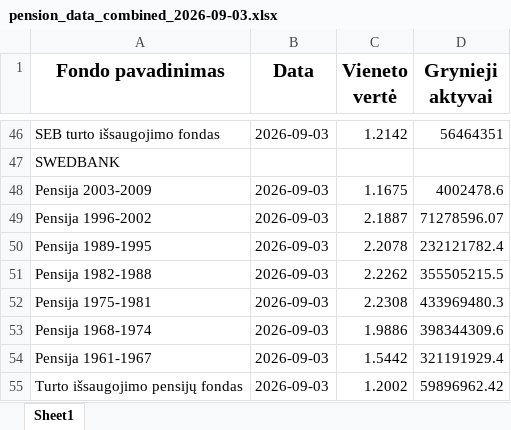
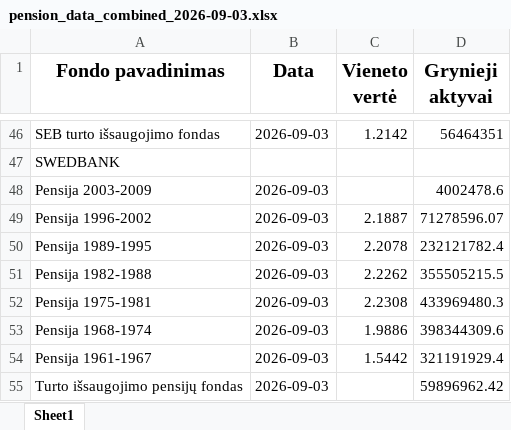
Before and after one commit to fundsautomationbot-oss/Daily-LT-funds-NAV-data-collector, an Excel workbook: docs/pension_data_combined_2026-09-03.xlsx, sheet Sheet1, drawn as a sheet; only a part is shown, gaps mark what is left out; values as stored, in another font and other column widths than the file's, no borders; the diff names each change by its address in the sheet, - before the commit and + after, or states it on an @@ line.

```diff
--- a/docs/pension_data_combined_2026-09-03.xlsx (sheet Sheet1)
+++ b/docs/pension_data_combined_2026-09-03.xlsx (sheet Sheet1)
-C48 (Vieneto vertė): 1.1675
+C48 (Vieneto vertė): (empty)
-C55 (Vieneto vertė): 1.2002
+C55 (Vieneto vertė): (empty)
```
Also changed, not shown: 3 other files.
